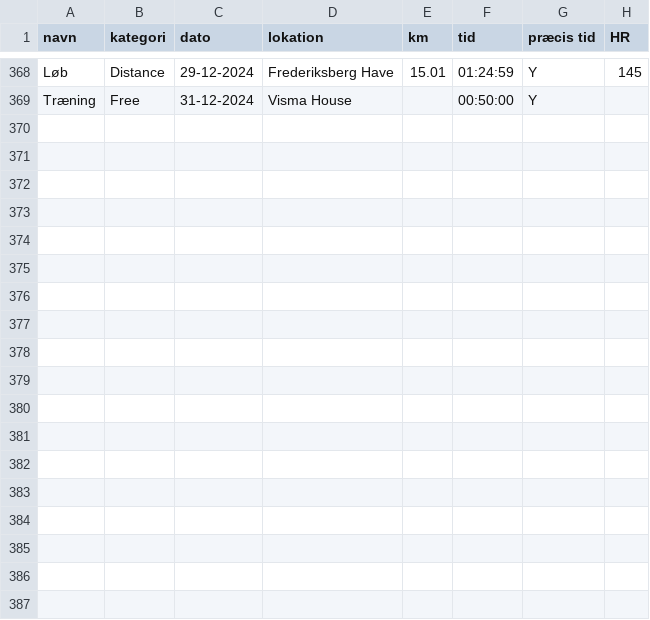
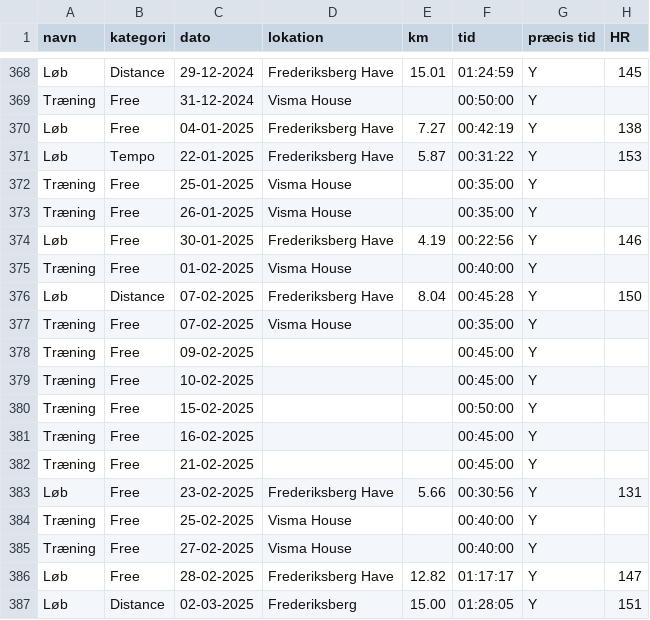
Before and after one commit to ChristerKoldLindholm/marathon-training, a CSV file: training_data.csv, drawn as a sheet; only a part is shown, gaps mark what is left out; the diff names each change by its address in the sheet, - before the commit and + after, or states it on an @@ line.

```diff
--- a/training_data.csv
+++ b/training_data.csv
+row 370: Løb | Free | 04-01-2025 | Frederiksberg Have | 7.27 | 00:42:19 | Y | 138
+row 371: Løb | Tempo | 22-01-2025 | Frederiksberg Have | 5.87 | 00:31:22 | Y | 153
+row 372: Træning | Free | 25-01-2025 | Visma House |  | 00:35:00 | Y
+row 373: Træning | Free | 26-01-2025 | Visma House |  | 00:35:00 | Y
+row 374: Løb | Free | 30-01-2025 | Frederiksberg Have | 4.19 | 00:22:56 | Y | 146
+row 375: Træning | Free | 01-02-2025 | Visma House |  | 00:40:00 | Y
+row 376: Løb | Distance | 07-02-2025 | Frederiksberg Have | 8.04 | 00:45:28 | Y | 150
+row 377: Træning | Free | 07-02-2025 | Visma House |  | 00:35:00 | Y
+row 378: Træning | Free | 09-02-2025 |  |  | 00:45:00 | Y
+row 379: Træning | Free | 10-02-2025 |  |  | 00:45:00 | Y
+row 380: Træning | Free | 15-02-2025 |  |  | 00:50:00 | Y
+row 381: Træning | Free | 16-02-2025 |  |  | 00:45:00 | Y
+row 382: Træning | Free | 21-02-2025 |  |  | 00:45:00 | Y
+row 383: Løb | Free | 23-02-2025 | Frederiksberg Have | 5.66 | 00:30:56 | Y | 131
+row 384: Træning | Free | 25-02-2025 | Visma House |  | 00:40:00 | Y
+row 385: Træning | Free | 27-02-2025 | Visma House |  | 00:40:00 | Y
+row 386: Løb | Free | 28-02-2025 | Frederiksberg Have | 12.82 | 01:17:17 | Y | 147
+row 387: Løb | Distance | 02-03-2025 | Frederiksberg | 15.00 | 01:28:05 | Y | 151
```
Also changed, not shown: energi.csv, 2 other files.
